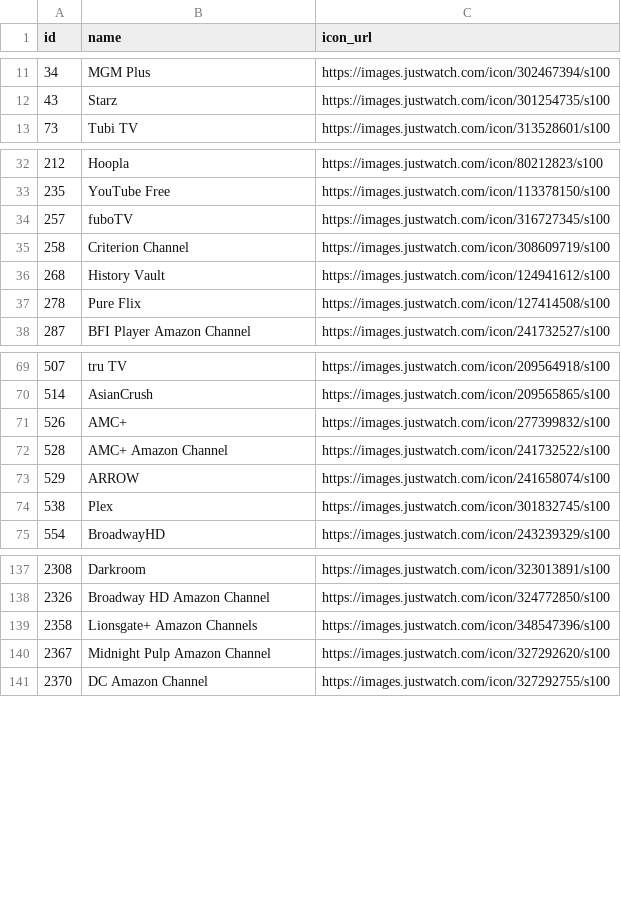
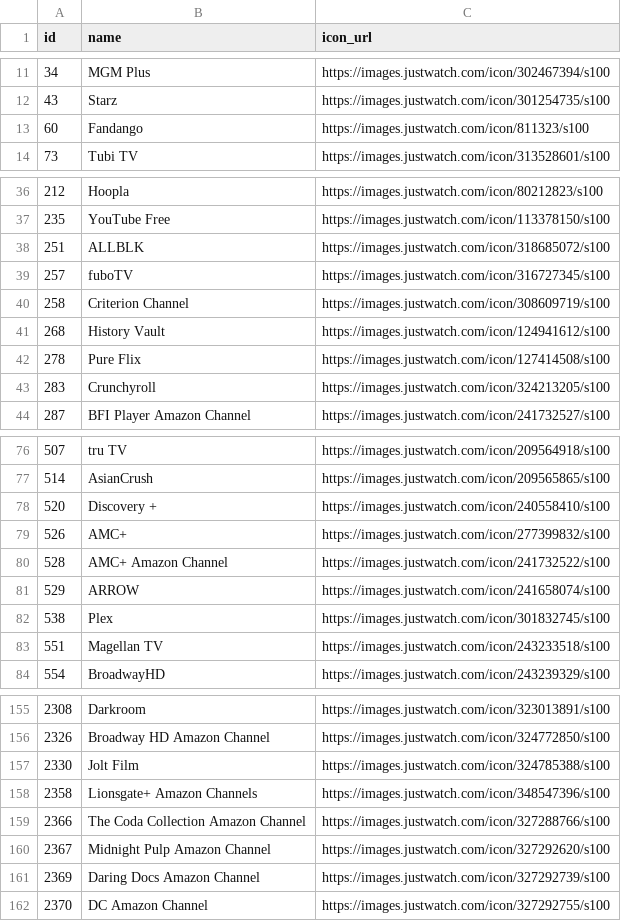
Before and after one commit to ScottGuthart/movietable, a CSV file: seed/providers.csv, drawn as a sheet; only a part is shown, gaps mark what is left out; the diff covers the shown part only; the diff names each change by its address in the sheet, - before the commit and + after, or states it on an @@ line.

```diff
--- a/seed/providers.csv
+++ b/seed/providers.csv
+row 13: 60 | Fandango | https://images.justwatch.com/icon/811323/s100
+row 38: 251 | ALLBLK | https://images.justwatch.com/icon/318685072/s100
+row 43: 283 | Crunchyroll | https://images.justwatch.com/icon/324213205/s100
+row 78: 520 | Discovery + | https://images.justwatch.com/icon/240558410/s100
+row 83: 551 | Magellan TV | https://images.justwatch.com/icon/243233518/s100
+row 157: 2330 | Jolt Film | https://images.justwatch.com/icon/324785388/s100
+row 159: 2366 | The Coda Collection Amazon Channel | https://images.justwatch.com/icon/327288766/s100
+row 161: 2369 | Daring Docs Amazon Channel | https://images.justwatch.com/icon/327292739/s100
```
Also changed, not shown: 19 added rows elsewhere in this file, seed/subgenres.csv, 18 other files.
